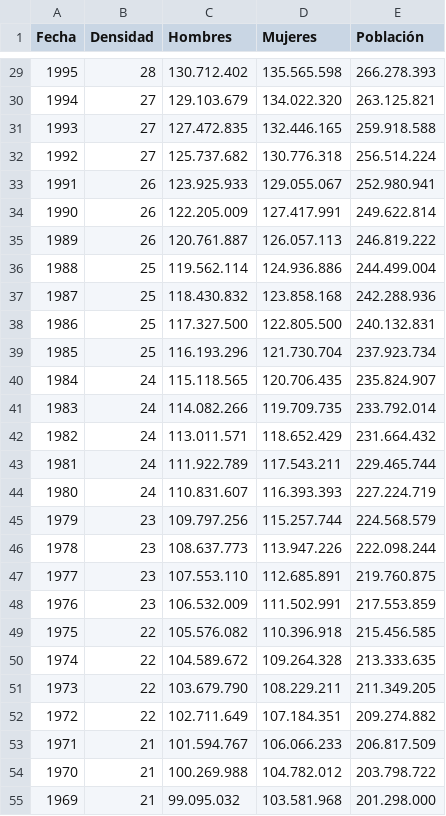
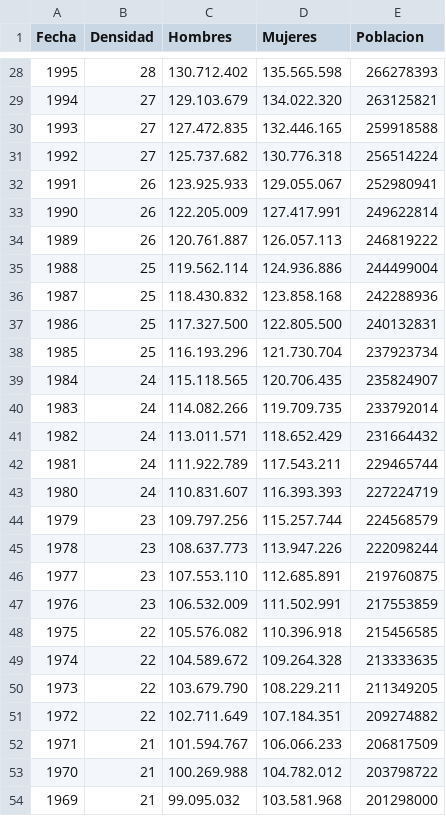
Before and after one commit to paoloVD21/repos1, a CSV file: SEMANA_14/EstadosUnidosPoblacion.csv, drawn as a sheet; only a part is shown, gaps mark what is left out; the diff covers the shown part only.

```diff
--- a/SEMANA_14/EstadosUnidosPoblacion.csv
+++ b/SEMANA_14/EstadosUnidosPoblacion.csv
@@ -1 +1 @@
-Fecha,Densidad,Hombres,Mujeres,Población
+Fecha,Densidad,Hombres,Mujeres,Poblacion
@@ -29,27 +28,27 @@ Fecha,Densidad,Hombres,Mujeres,Población
-1995,28,130.712.402,135.565.598,266.278.393
-1994,27,129.103.679,134.022.320,263.125.821
-1993,27,127.472.835,132.446.165,259.918.588
-1992,27,125.737.682,130.776.318,256.514.224
-1991,26,123.925.933,129.055.067,252.980.941
-1990,26,122.205.009,127.417.991,249.622.814
-1989,26,120.761.887,126.057.113,246.819.222
-1988,25,119.562.114,124.936.886,244.499.004
-1987,25,118.430.832,123.858.168,242.288.936
-1986,25,117.327.500,122.805.500,240.132.831
-1985,25,116.193.296,121.730.704,237.923.734
-1984,24,115.118.565,120.706.435,235.824.907
-1983,24,114.082.266,119.709.735,233.792.014
-1982,24,113.011.571,118.652.429,231.664.432
-1981,24,111.922.789,117.543.211,229.465.744
-1980,24,110.831.607,116.393.393,227.224.719
-1979,23,109.797.256,115.257.744,224.568.579
-1978,23,108.637.773,113.947.226,222.098.244
-1977,23,107.553.110,112.685.891,219.760.875
-1976,23,106.532.009,111.502.991,217.553.859
-1975,22,105.576.082,110.396.918,215.456.585
-1974,22,104.589.672,109.264.328,213.333.635
-1973,22,103.679.790,108.229.211,211.349.205
-1972,22,102.711.649,107.184.351,209.274.882
-1971,21,101.594.767,106.066.233,206.817.509
-1970,21,100.269.988,104.782.012,203.798.722
-1969,21,99.095.032,103.581.968,201.298.000
+1995,28,130.712.402,135.565.598,266278393
+1994,27,129.103.679,134.022.320,263125821
+1993,27,127.472.835,132.446.165,259918588
+1992,27,125.737.682,130.776.318,256514224
+1991,26,123.925.933,129.055.067,252980941
+1990,26,122.205.009,127.417.991,249622814
+1989,26,120.761.887,126.057.113,246819222
+1988,25,119.562.114,124.936.886,244499004
+1987,25,118.430.832,123.858.168,242288936
+1986,25,117.327.500,122.805.500,240132831
+1985,25,116.193.296,121.730.704,237923734
+1984,24,115.118.565,120.706.435,235824907
+1983,24,114.082.266,119.709.735,233792014
+1982,24,113.011.571,118.652.429,231664432
+1981,24,111.922.789,117.543.211,229465744
+1980,24,110.831.607,116.393.393,227224719
+1979,23,109.797.256,115.257.744,224568579
+1978,23,108.637.773,113.947.226,222098244
+1977,23,107.553.110,112.685.891,219760875
+1976,23,106.532.009,111.502.991,217553859
+1975,22,105.576.082,110.396.918,215456585
+1974,22,104.589.672,109.264.328,213333635
+1973,22,103.679.790,108.229.211,211349205
+1972,22,102.711.649,107.184.351,209274882
+1971,21,101.594.767,106.066.233,206817509
+1970,21,100.269.988,104.782.012,203798722
+1969,21,99.095.032,103.581.968,201298000
```
Also changed, not shown: 22 removed rows and 45 edited cells elsewhere in this file, 3 other files.
